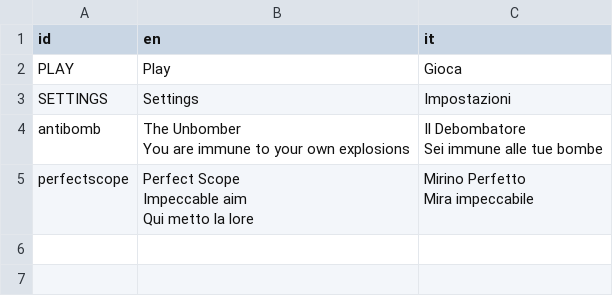
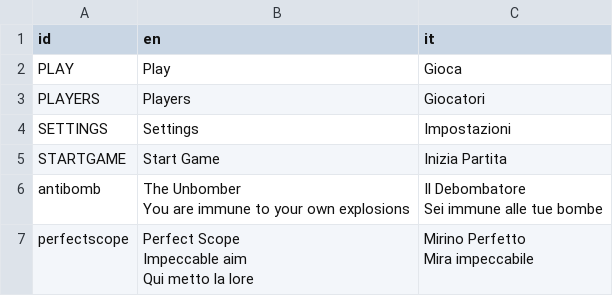
Before and after one commit to Mat12143/DreamOut, a CSV file: otherassets/translations.csv, drawn as a sheet; the diff names each change by its address in the sheet, - before the commit and + after, or states it on an @@ line.

```diff
--- a/otherassets/translations.csv
+++ b/otherassets/translations.csv
+row 3: PLAYERS | Players | Giocatori
+row 5: STARTGAME | Start Game | Inizia Partita
```
Also changed, not shown: 48 other files.
